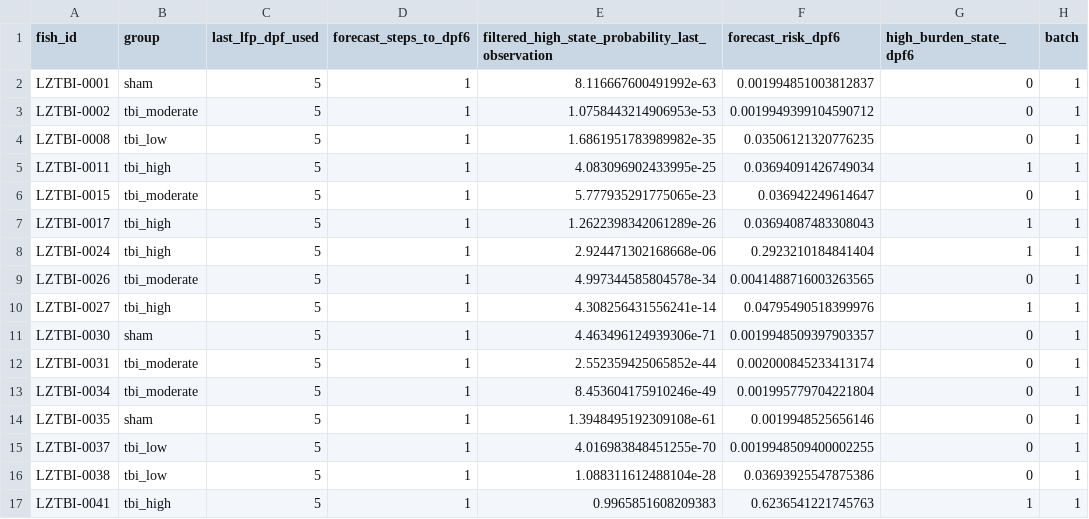
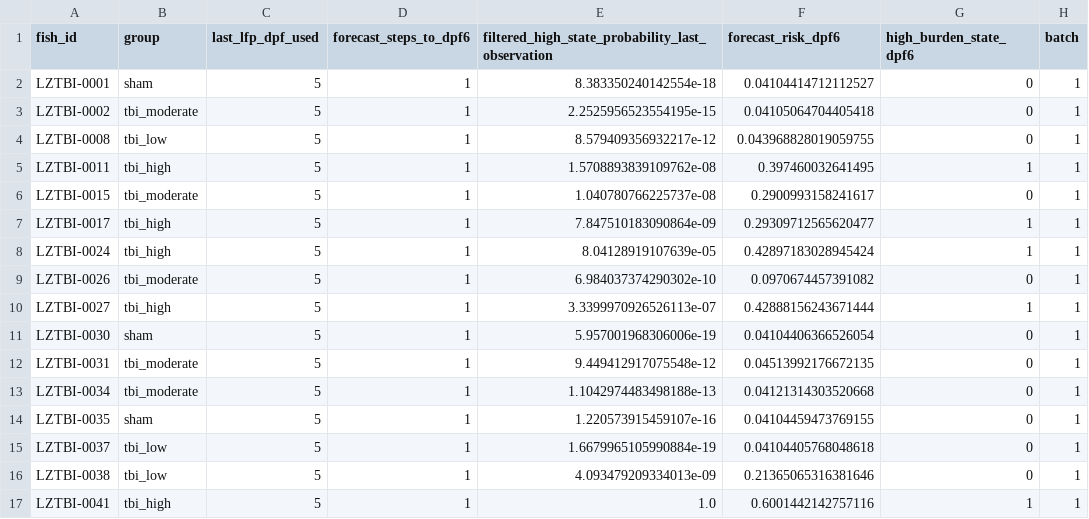
Before and after one commit to josephreggy23-coder/Latent-Period-Epileptogenesis-Assessment-Via-Markov-Modeling, a CSV file: results/tables/tbi_early_predictions.csv, drawn as a sheet; only a part is shown; the diff covers the shown part only; the diff names each change by its address in the sheet, - before the commit and + after, or states it on an @@ line.

Commit message:
Refit K=2/3 on reduced features; drop macrostate collapse; add baseline
- select_state_count/run_analysis default candidates now (2, 3); CLI
  default updated to match. K=3 selected by train-only BIC (338.4 vs
  826.1 for K=2).
- Removed macrostate_mapping and all micro/macro plumbing: with K
  capped at 3, the fitted severity-ordered microstates already are the
  interpretable states, so collapsing them was unneeded complexity.
  score_test_sessions, early_prediction, and dynamics_metrics now work
  on the severity-ordered state directly.
- Added tbi_markov.baseline: elastic-net landmark logistic regression
  on the identical causal <=5 dpf feature vector and fish-level split,
  the head-to-head baseline the README has listed as "planned" since
  the project began. Reported honestly: on this refit the baseline
  (AUC 0.790) beats the HMM forecast (AUC 0.741) on the secondary 6dpf
  endpoint; this will be stated plainly in the README, not hidden.
- Regenerated data/measured/ and results/ from the real workbooks.

```diff
--- a/results/tables/tbi_early_predictions.csv
+++ b/results/tables/tbi_early_predictions.csv
-E2: 8.116667600491992e-63
+E2: 8.383350240142554e-18
-F2 (forecast_risk_dpf6): 0.001994851003812837
+F2 (forecast_risk_dpf6): 0.04104414712112527
-E3: 1.0758443214906953e-53
+E3: 2.2525956523554195e-15
-F3 (forecast_risk_dpf6): 0.0019949399104590712
+F3 (forecast_risk_dpf6): 0.04105064704405418
-E4: 1.6861951783989982e-35
+E4: 8.579409356932217e-12
-F4 (forecast_risk_dpf6): 0.03506121320776235
+F4 (forecast_risk_dpf6): 0.043968828019059755
-E5: 4.083096902433995e-25
+E5: 1.5708893839109762e-08
-F5 (forecast_risk_dpf6): 0.03694091426749034
+F5 (forecast_risk_dpf6): 0.397460032641495
-E6: 5.777935291775065e-23
+E6: 1.040780766225737e-08
-F6 (forecast_risk_dpf6): 0.036942249614647
+F6 (forecast_risk_dpf6): 0.2900993158241617
-E7: 1.2622398342061289e-26
+E7: 7.847510183090864e-09
-F7 (forecast_risk_dpf6): 0.03694087483308043
+F7 (forecast_risk_dpf6): 0.29309712565620477
-E8: 2.924471302168668e-06
+E8: 8.04128919107639e-05
-F8 (forecast_risk_dpf6): 0.2923210184841404
+F8 (forecast_risk_dpf6): 0.42897183028945424
-E9: 4.997344585804578e-34
+E9: 6.984037374290302e-10
-F9 (forecast_risk_dpf6): 0.0041488716003263565
+F9 (forecast_risk_dpf6): 0.0970674457391082
-E10: 4.308256431556241e-14
+E10: 3.3399970926526113e-07
-F10 (forecast_risk_dpf6): 0.04795490518399976
+F10 (forecast_risk_dpf6): 0.42888156243671444
-E11: 4.463496124939306e-71
+E11: 5.957001968306006e-19
-F11 (forecast_risk_dpf6): 0.0019948509397903357
+F11 (forecast_risk_dpf6): 0.04104406366526054
-E12: 2.552359425065852e-44
+E12: 9.449412917075548e-12
-F12 (forecast_risk_dpf6): 0.002000845233413174
+F12 (forecast_risk_dpf6): 0.04513992176672135
-E13: 8.453604175910246e-49
+E13: 1.1042974483498188e-13
-F13 (forecast_risk_dpf6): 0.001995779704221804
+F13 (forecast_risk_dpf6): 0.04121314303520668
-E14: 1.3948495192309108e-61
+E14: 1.220573915459107e-16
-F14 (forecast_risk_dpf6): 0.0019948525656146
+F14 (forecast_risk_dpf6): 0.04104459473769155
-E15: 4.016983848451255e-70
+E15: 1.6679965105990884e-19
-F15 (forecast_risk_dpf6): 0.0019948509400002255
+F15 (forecast_risk_dpf6): 0.04104405768048618
-E16: 1.088311612488104e-28
+E16: 4.093479209334013e-09
-F16 (forecast_risk_dpf6): 0.03693925547875386
+F16 (forecast_risk_dpf6): 0.21365065316381646
-E17: 0.9965851608209383
+E17: 1.0
-F17 (forecast_risk_dpf6): 0.6236541221745763
+F17 (forecast_risk_dpf6): 0.6001442142757116
```
Also changed, not shown: 110 edited cells elsewhere in this file, results/tables/tbi_group_transition_summary.csv, results/tables/tbi_state_occupancy.csv, 17 other files.
